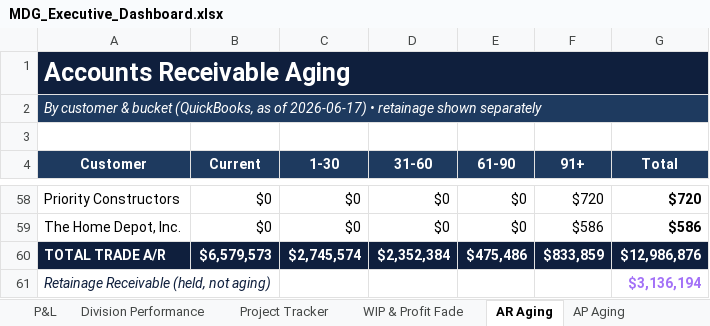
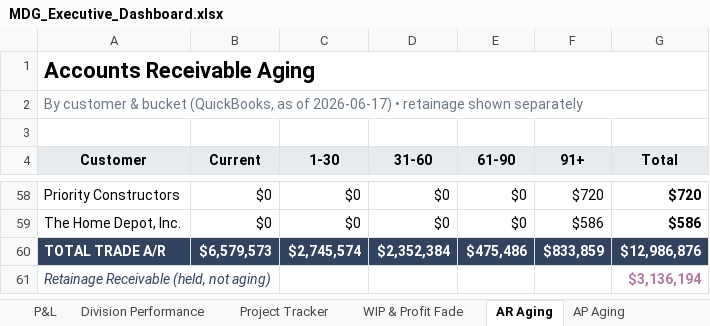
Before and after one commit to hjohnson-bot/refactored-winner, an Excel workbook: mdg-powerbi/output/MDG_Executive_Dashboard.xlsx, sheet AR Aging, drawn as a sheet; only a part is shown, gaps mark what is left out; values as stored, in another font and other column widths than the file's, no borders; the diff names each change by its address in the sheet, - before the commit and + after, or states it on an @@ line.

```diff
--- a/mdg-powerbi/output/MDG_Executive_Dashboard.xlsx (sheet AR Aging)
+++ b/mdg-powerbi/output/MDG_Executive_Dashboard.xlsx (sheet AR Aging)
@@ A1 text colour: #FFFFFF → black, fill: #0F1F3D → none, text size: smaller @@
@@ A2 fill: #1E3A5F → none, italic: on → off, text colour: #FFFFFF → #6B7785 @@
@@ A4:G4 fill: #1E3A5F → #E8EBEE, text colour: #FFFFFF → black @@
-A60:G60 fill: #0F1F3D
+A60:G60 fill: #31435F
-A61 text colour: #0F1F3D
+A61 text colour: #31435F
-G61 text colour: #A371F7
+G61 text colour: #B07AA1
```
Also changed, not shown: sheet Command Center, sheet P&L, sheet » Fact_WIP, sheet Project Tracker, sheet AP Aging, sheet Job Revenue 2026, 17 more sheets, 6 other files.
